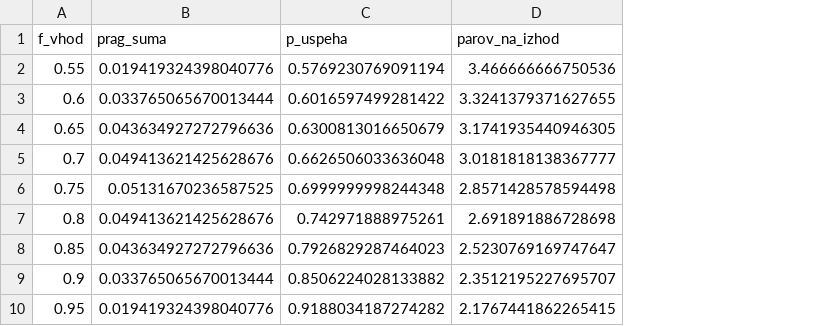
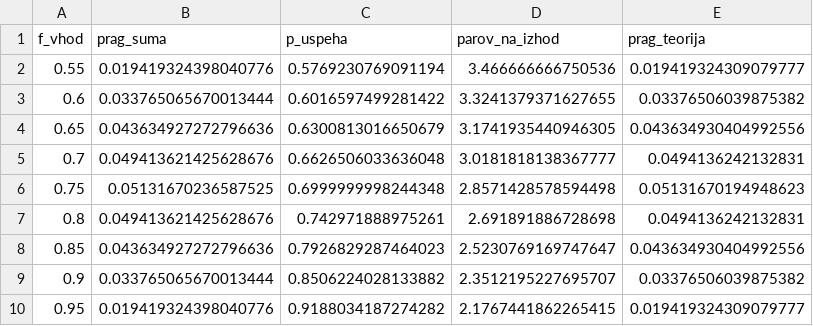
Before and after one commit to zannLeft/NPMP-Skupina24, a CSV file: results/pragi.csv, drawn as a sheet; the diff names each change by its address in the sheet, - before the commit and + after, or states it on an @@ line.

```diff
--- a/results/pragi.csv
+++ b/results/pragi.csv
+column E (prag_teorija), rows 2-10: 0.019419324309079777 | 0.03376506039875382 | 0.043634930404992556 | 0.0494136242132831 | 0.05131670194948623 | 0.0494136242132831 | 0.043634930404992556 | 0.03376506039875382 | 0.019419324309079777
```
Also changed, not shown: 6 other files.
